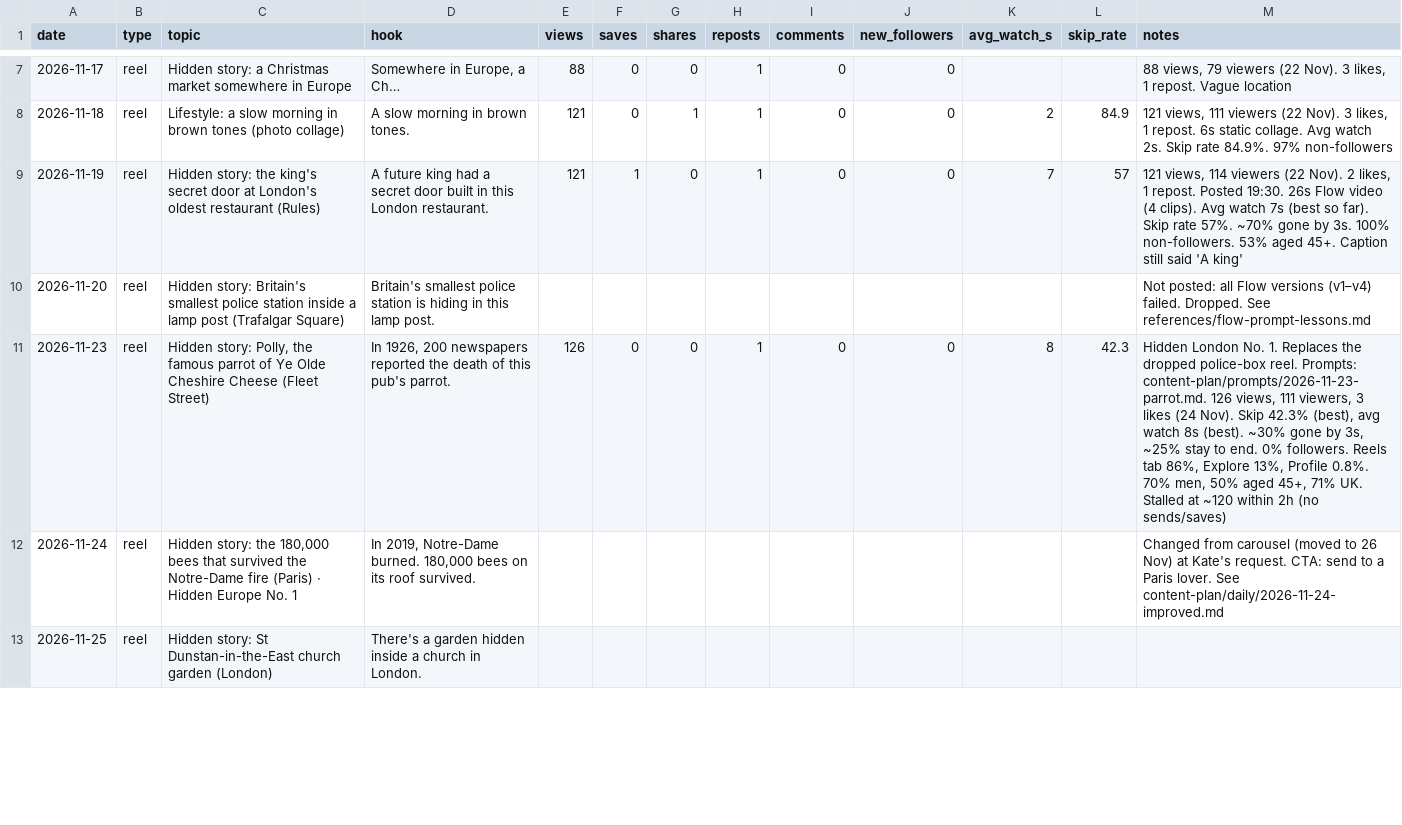
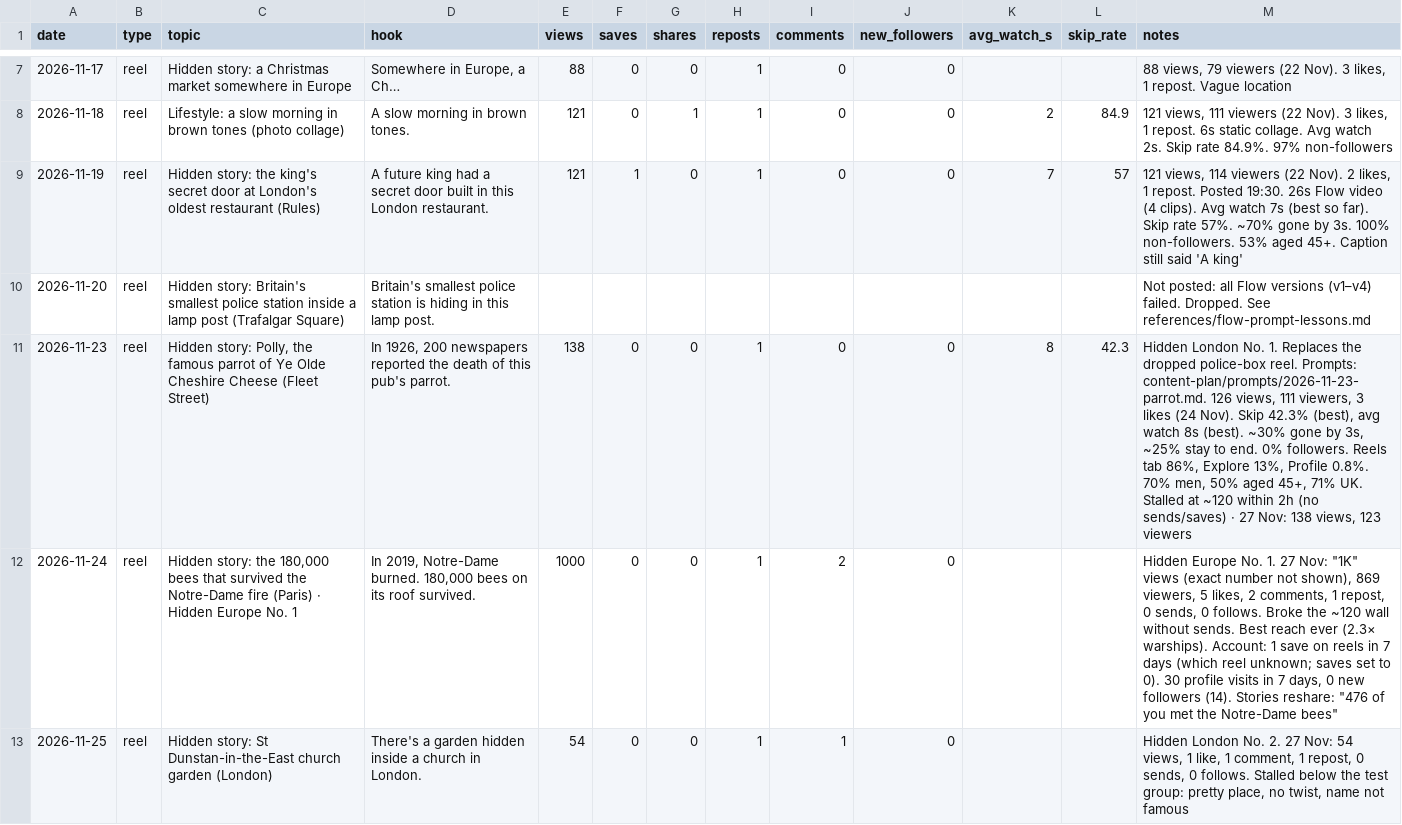
Before and after one commit to kateneo1026-bit/Kate-neo, a CSV file: tracking/results.csv, drawn as a sheet; only a part is shown, gaps mark what is left out; the diff covers the shown part only.

```diff
--- a/tracking/results.csv
+++ b/tracking/results.csv
@@ -10,4 +10,4 @@ date,type,topic,hook,views,saves,shares,reposts,comments,new_followers,avg_watch
 2026-11-20,reel,Hidden story: Britain's smallest police station inside a lamp post (Trafalgar Square),Britain's smallest police station is hiding in this lamp post.,,,,,,,,,Not posted: all Flow versions (v1–v4) failed. Dropped. See references/flow-prompt-lessons.md
-2026-11-23,reel,"Hidden story: Polly, the famous parrot of Ye Olde Cheshire Cheese (Fleet Street)","In 1926, 200 newspapers reported the death of this pub's parrot.",126,0,0,1,0,0,8,42.3,"Hidden London No. 1. Replaces the dropped police-box reel. Prompts: content-plan/prompts/2026-11-23-parrot.md. 126 views, 111 viewers, 3 likes (24 Nov). Skip 42.3% (best), avg watch 8s (best). ~30% gone by 3s, ~25% stay to end. 0% followers. Reels tab 86%, Explore 13%, Profile 0.8%. 70% men, 50% aged 45+, 71% UK. Stalled at ~120 within 2h (no sends/saves)"
-2026-11-24,reel,"Hidden story: the 180,000 bees that survived the Notre-Dame fire (Paris) · Hidden Europe No. 1","In 2019, Notre-Dame burned. 180,000 bees on its roof survived.",,,,,,,,,Changed from carousel (moved to 26 Nov) at Kate's request. CTA: send to a Paris lover. See content-plan/daily/2026-11-24-improved.md
-2026-11-25,reel,Hidden story: St Dunstan-in-the-East church garden (London),There's a garden hidden inside a church in London.,,,,,,,,,
+2026-11-23,reel,"Hidden story: Polly, the famous parrot of Ye Olde Cheshire Cheese (Fleet Street)","In 1926, 200 newspapers reported the death of this pub's parrot.",138,0,0,1,0,0,8,42.3,"Hidden London No. 1. Replaces the dropped police-box reel. Prompts: content-plan/prompts/2026-11-23-parrot.md. 126 views, 111 viewers, 3 likes (24 Nov). Skip 42.3% (best), avg watch 8s (best). ~30% gone by 3s, ~25% stay to end. 0% followers. Reels tab 86%, Explore 13%, Profile 0.8%. 70% men, 50% aged 45+, 71% UK. Stalled at ~120 within 2h (no sends/saves) · 27 Nov: 138 views, 123 viewers"
+2026-11-24,reel,"Hidden story: the 180,000 bees that survived the Notre-Dame fire (Paris) · Hidden Europe No. 1","In 2019, Notre-Dame burned. 180,000 bees on its roof survived.",1000,0,0,1,2,0,,,"Hidden Europe No. 1. 27 Nov: ""1K"" views (exact number not shown), 869 viewers, 5 likes, 2 comments, 1 repost, 0 sends, 0 follows. Broke the ~120 wall without sends. Best reach ever (2.3× warships). Account: 1 save on reels in 7 days (which reel unknown; saves set to 0). 30 profile visits in 7 days, 0 new followers (14). Stories reshare: ""476 of you met the Notre-Dame bees"""
+2026-11-25,reel,Hidden story: St Dunstan-in-the-East church garden (London),There's a garden hidden inside a church in London.,54,0,0,1,1,0,,,"Hidden London No. 2. 27 Nov: 54 views, 1 like, 1 comment, 1 repost, 0 sends, 0 follows. Stalled below the test group: pretty place, no twist, name not famous"
```
Also changed, not shown: 11 edited cells elsewhere in this file, 1 other file.
